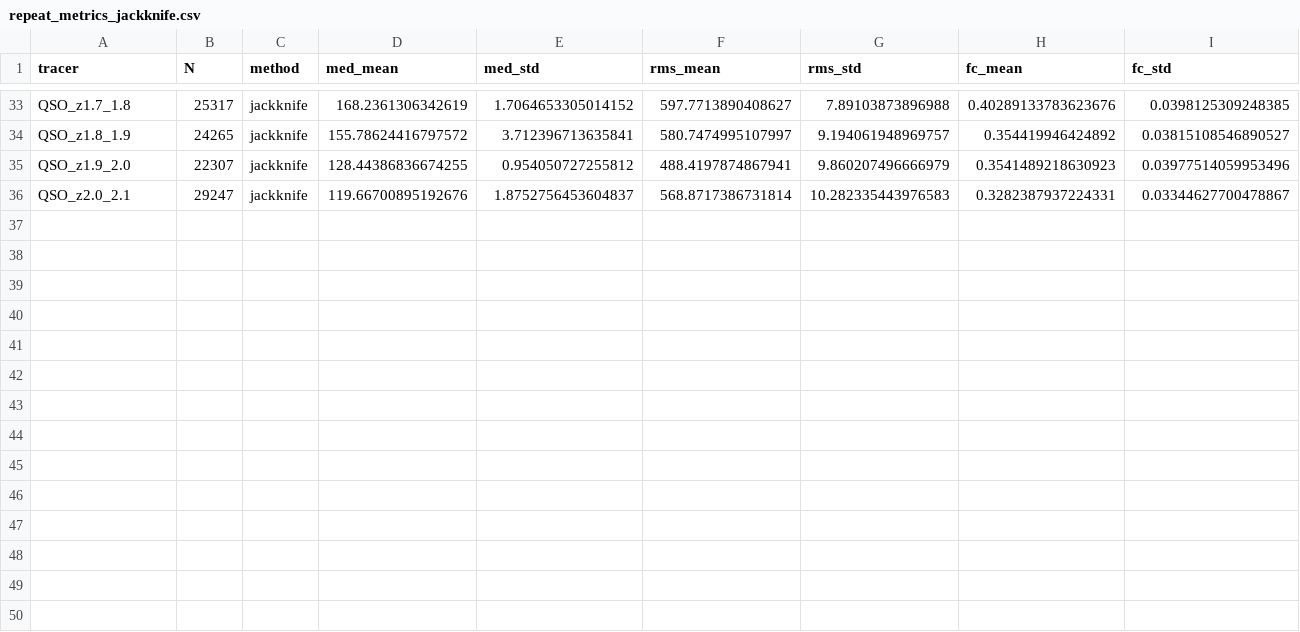
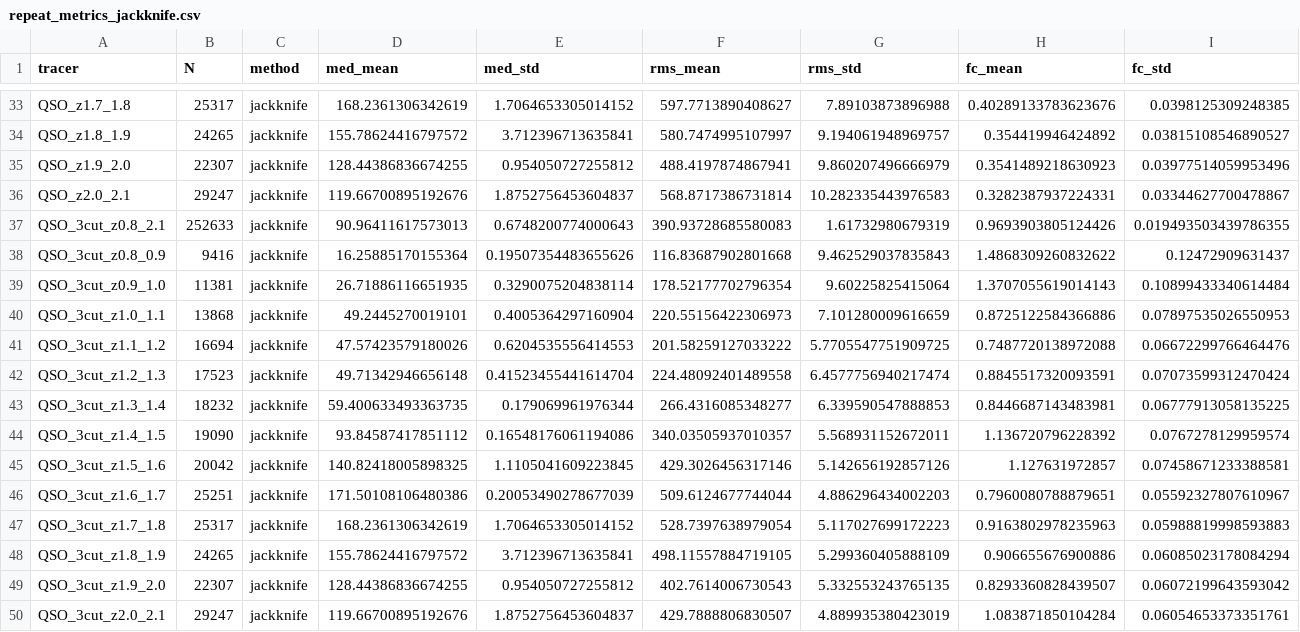
Before and after one commit to ShengyuHE/desi_y3_redshift_errors, a CSV file: main/repeat_obs/results/repeat_metrics_jackknife.csv, drawn as a sheet; only a part is shown, gaps mark what is left out.

```diff
--- a/main/repeat_obs/results/repeat_metrics_jackknife.csv
+++ b/main/repeat_obs/results/repeat_metrics_jackknife.csv
@@ -36 +36,15 @@ QSO_z1.9_2.0,22307,jackknife,128.44386836674255,0.954050727255812,488.4197874867
 QSO_z2.0_2.1,29247,jackknife,119.66700895192676,1.8752756453604837,568.8717386731814,10.282335443976583,0.3282387937224331,0.03344627700478867
+QSO_3cut_z0.8_2.1,252633,jackknife,90.96411617573013,0.6748200774000643,390.93728685580083,1.61732980679319,0.9693903805124426,0.019493503439786355
+QSO_3cut_z0.8_0.9,9416,jackknife,16.25885170155364,0.19507354483655626,116.83687902801668,9.462529037835843,1.4868309260832622,0.12472909631437
+QSO_3cut_z0.9_1.0,11381,jackknife,26.71886116651935,0.3290075204838114,178.52177702796354,9.60225825415064,1.3707055619014143,0.10899433340614484
+QSO_3cut_z1.0_1.1,13868,jackknife,49.2445270019101,0.4005364297160904,220.55156422306973,7.101280009616659,0.8725122584366886,0.07897535026550953
+QSO_3cut_z1.1_1.2,16694,jackknife,47.57423579180026,0.6204535556414553,201.58259127033222,5.7705547751909725,0.7487720138972088,0.06672299766464476
+QSO_3cut_z1.2_1.3,17523,jackknife,49.71342946656148,0.41523455441614704,224.48092401489558,6.4577756940217474,0.8845517320093591,0.07073599312470424
+QSO_3cut_z1.3_1.4,18232,jackknife,59.400633493363735,0.179069961976344,266.4316085348277,6.339590547888853,0.8446687143483981,0.06777913058135225
+QSO_3cut_z1.4_1.5,19090,jackknife,93.84587417851112,0.16548176061194086,340.03505937010357,5.568931152672011,1.136720796228392,0.0767278129959574
+QSO_3cut_z1.5_1.6,20042,jackknife,140.82418005898325,1.1105041609223845,429.3026456317146,5.142656192857126,1.127631972857,0.07458671233388581
+QSO_3cut_z1.6_1.7,25251,jackknife,171.50108106480386,0.20053490278677039,509.6124677744044,4.886296434002203,0.7960080788879651,0.05592327807610967
+QSO_3cut_z1.7_1.8,25317,jackknife,168.2361306342619,1.7064653305014152,528.7397638979054,5.117027699172223,0.9163802978235963,0.05988819998593883
+QSO_3cut_z1.8_1.9,24265,jackknife,155.78624416797572,3.712396713635841,498.11557884719105,5.299360405888109,0.906655676900886,0.06085023178084294
+QSO_3cut_z1.9_2.0,22307,jackknife,128.44386836674255,0.954050727255812,402.7614006730543,5.332553243765135,0.8293360828439507,0.06072199643593042
+QSO_3cut_z2.0_2.1,29247,jackknife,119.66700895192676,1.8752756453604837,429.7888806830507,4.889935380423019,1.083871850104284,0.06054653373351761
```
Also changed, not shown: main/repeat_obs/results/repeat_metrics_bootstrap.csv, 7 other files.
